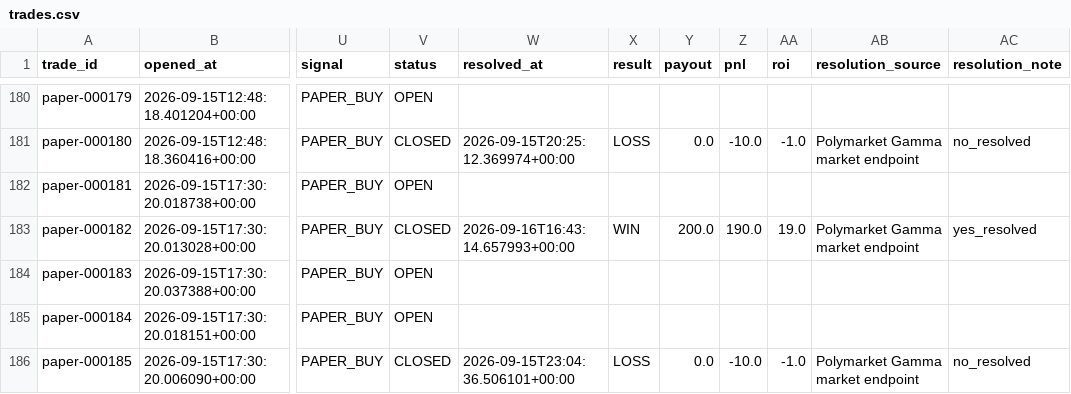
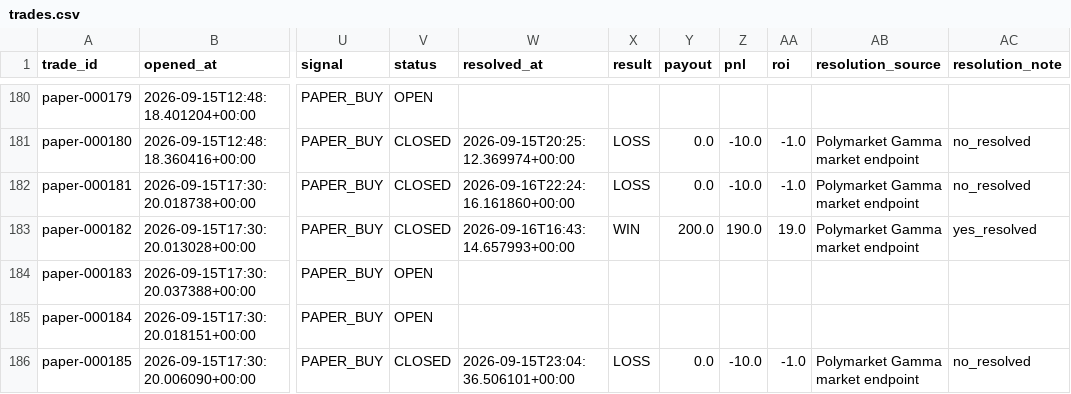
Before and after one commit to nelgibson836-png/PolymarketWeatherEdgeLab, a CSV file: data/edge/paper/trades.csv, drawn as a sheet; only a part is shown, gaps mark what is left out; the diff covers the shown part only; the diff names each change by its address in the sheet, - before the commit and + after, or states it on an @@ line.

```diff
--- a/data/edge/paper/trades.csv
+++ b/data/edge/paper/trades.csv
-V182 (status): OPEN
+V182 (status): CLOSED
-W182 (resolved_at): (empty)
+W182 (resolved_at): 2026-09-16T22:24:16.161860+00:00
-X182 (result): (empty)
+X182 (result): LOSS
-Y182 (payout): (empty)
+Y182 (payout): 0.0
-Z182 (pnl): (empty)
+Z182 (pnl): -10.0
-AA182 (roi): (empty)
+AA182 (roi): -1.0
-AB182 (resolution_source): (empty)
+AB182 (resolution_source): Polymarket Gamma market endpoint
-AC182 (resolution_note): (empty)
+AC182 (resolution_note): no_resolved
```
Also changed, not shown: 5 added rows and 32 edited cells elsewhere in this file, 9 other files.
